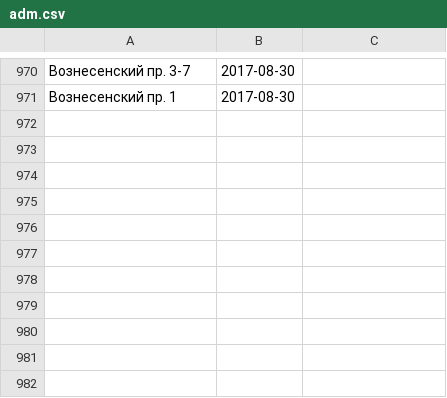
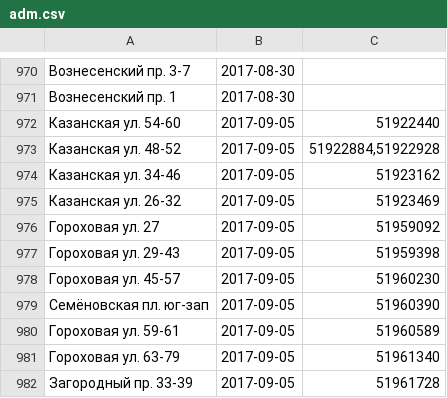
Before and after one commit to AntonKhorev/oplofk, a CSV file: adm.csv, drawn as a sheet; only a part is shown, gaps mark what is left out; the diff names each change by its address in the sheet, - before the commit and + after, or states it on an @@ line.

```diff
--- a/adm.csv
+++ b/adm.csv
+row 972: Казанская ул. 54-60 | 2017-09-05 | 51922440
+row 973: Казанская ул. 48-52 | 2017-09-05 | 51922884,51922928
+row 974: Казанская ул. 34-46 | 2017-09-05 | 51923162
+row 975: Казанская ул. 26-32 | 2017-09-05 | 51923469
+row 976: Гороховая ул. 27 | 2017-09-05 | 51959092
+row 977: Гороховая ул. 29-43 | 2017-09-05 | 51959398
+row 978: Гороховая ул. 45-57 | 2017-09-05 | 51960230
+row 979: Семёновская пл. юг-зап | 2017-09-05 | 51960390
+row 980: Гороховая ул. 59-61 | 2017-09-05 | 51960589
+row 981: Гороховая ул. 63-79 | 2017-09-05 | 51961340
+row 982: Загородный пр. 33-39 | 2017-09-05 | 51961728
```
Also changed, not shown: cen.csv, 2 other files.
